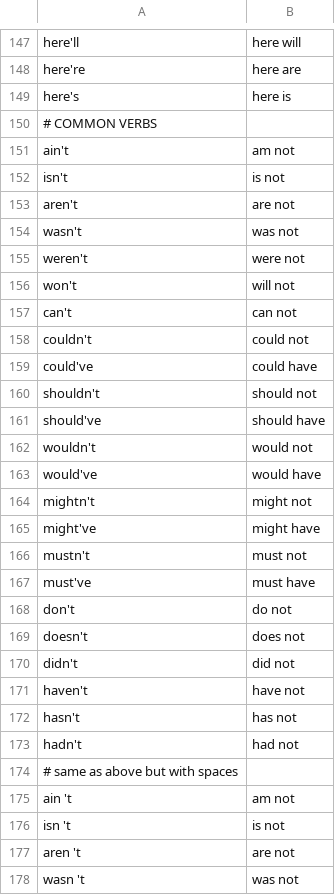
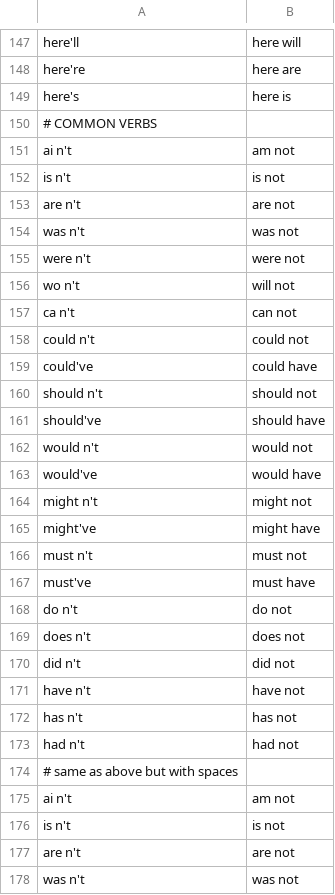
Before and after one commit to robmsmt/CommonCorrections, a CSV file: commoncorrections/corrections.csv, drawn as a sheet; only a part is shown, gaps mark what is left out; the diff covers the shown part only.

Commit message:
typo

```diff
--- a/commoncorrections/corrections.csv
+++ b/commoncorrections/corrections.csv
@@ -150,29 +150,29 @@
 # COMMON VERBS
-"ain't", "am not"
-"isn't", "is not"
-"aren't", "are not"
-"wasn't", "was not"
-"weren't", "were not"
-"won't", "will not"
-"can't", "can not"
-"couldn't", "could not"
+"ai n't", "am not"
+"is n't", "is not"
+"are n't", "are not"
+"was n't", "was not"
+"were n't", "were not"
+"wo n't", "will not"
+"ca n't", "can not"
+"could n't", "could not"
 "could've", "could have"
-"shouldn't", "should not"
+"should n't", "should not"
 "should've", "should have"
-"wouldn't", "would not"
+"would n't", "would not"
 "would've", "would have"
-"mightn't", "might not"
+"might n't", "might not"
 "might've", "might have"
-"mustn't", "must not"
+"must n't", "must not"
 "must've", "must have"
-"don't", "do not"
-"doesn't", "does not"
-"didn't", "did not"
-"haven't", "have not"
-"hasn't", "has not"
-"hadn't", "had not"
+"do n't", "do not"
+"does n't", "does not"
+"did n't", "did not"
+"have n't", "have not"
+"has n't", "has not"
+"had n't", "had not"
 # same as above but with spaces
-" ain 't", " am not"
-" isn 't", " is not"
-" aren 't", " are not"
-" wasn 't", " was not"
+" ai n't", " am not"
+" is n't", " is not"
+" are n't", " are not"
+" was n't", " was not"
```
Also changed, not shown: 14 edited cells elsewhere in this file, 2 other files.
